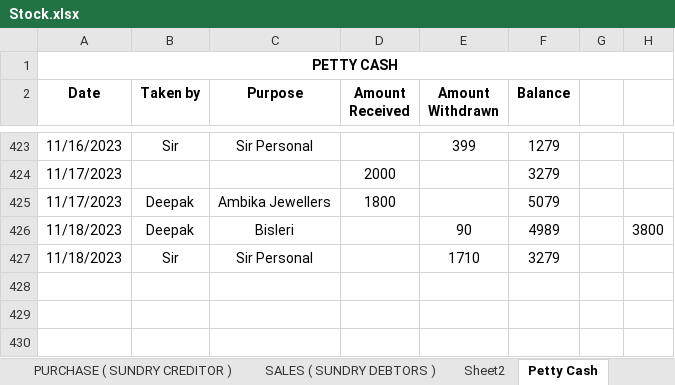
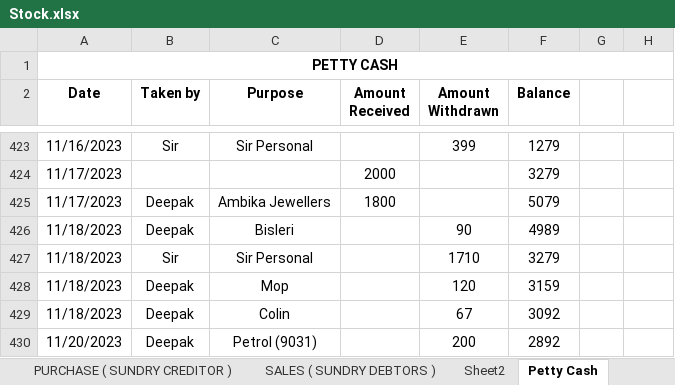
Before and after one commit to JPTechatronics/J-P-Techatronics-2023-2024, an Excel workbook: Stock.xlsx, sheet Petty Cash, drawn as a sheet; only a part is shown, gaps mark what is left out; values as stored, in another font and other column widths than the file's, no borders; the diff names each change by its address in the sheet, - before the commit and + after, or states it on an @@ line.

```diff
--- a/Stock.xlsx (sheet Petty Cash)
+++ b/Stock.xlsx (sheet Petty Cash)
-H426: 3800
+H426: (empty)
+row 428: 11/18/2023 | Deepak | Mop |  | 120 | 3159
+row 429: 11/18/2023 | Deepak | Colin |  | 67 | 3092
+row 430: 11/20/2023 | Deepak | Petrol (9031) |  | 200 | 2892
```
Also changed, not shown: sheet Material Location, sheet PURCHASE ( SUNDRY CREDITOR ), formulas that keep their value, Attendance.xlsx, Outstandings.xlsx.
